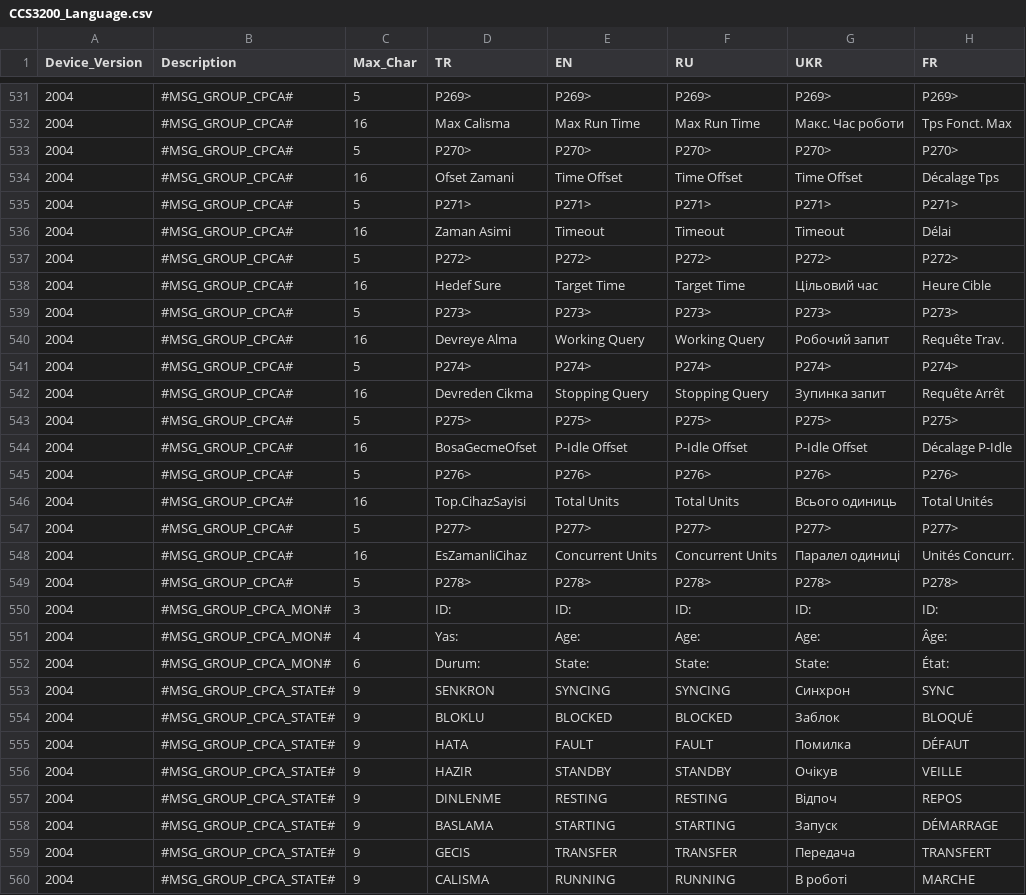
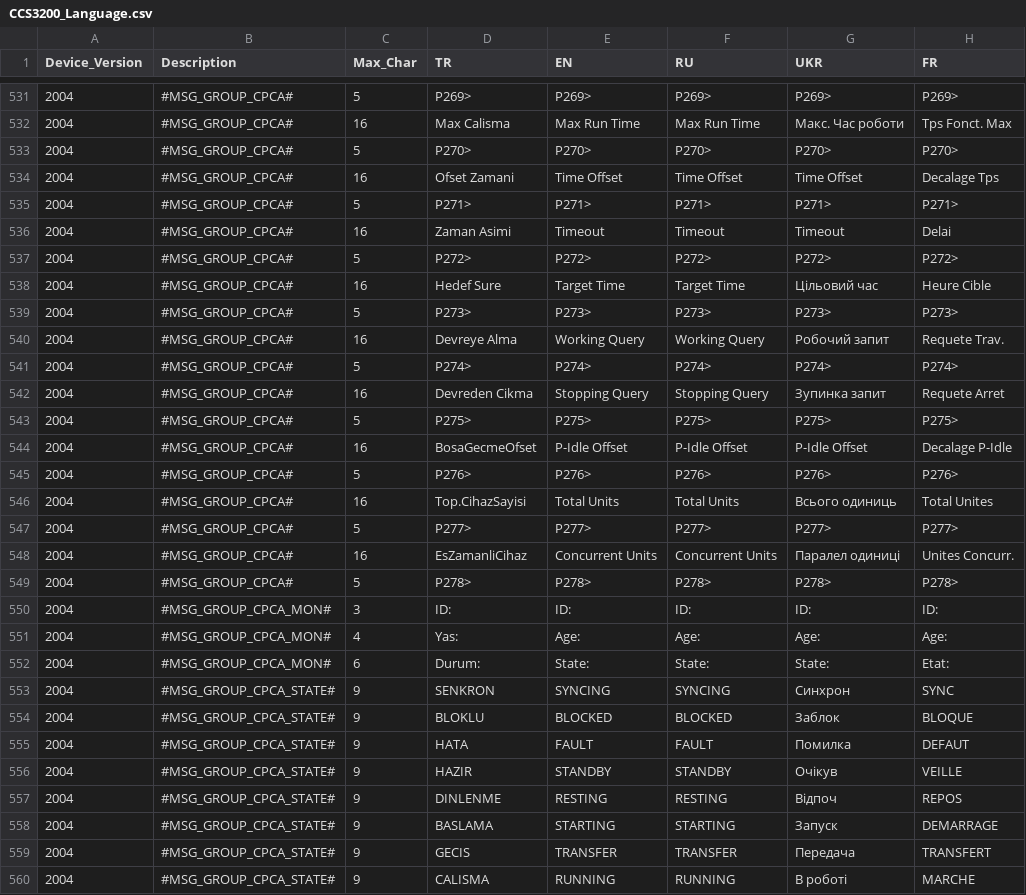
Before and after one commit to en-ko/CCS3200-Config, a CSV file: Src/CCS3200_Language.csv, drawn as a sheet; only a part is shown, gaps mark what is left out; the diff covers the shown part only.

Commit message:
Fransizca eklentisinde ekran gosterimi icin bazi duzeltmeler yapildi.

```diff
--- a/Src/CCS3200_Language.csv
+++ b/Src/CCS3200_Language.csv
@@ -533,5 +533,5 @@ Device_Version,Description,Max_Char,TR,EN,RU,UKR,FR
 2004,#MSG_GROUP_CPCA#,5,P270>,P270>,P270>,P270>,P270>
-2004,#MSG_GROUP_CPCA#,16,Ofset Zamani,Time Offset,Time Offset,Time Offset,Décalage Tps
+2004,#MSG_GROUP_CPCA#,16,Ofset Zamani,Time Offset,Time Offset,Time Offset,Decalage Tps
 2004,#MSG_GROUP_CPCA#,5,P271>,P271>,P271>,P271>,P271>
-2004,#MSG_GROUP_CPCA#,16,Zaman Asimi,Timeout,Timeout,Timeout,Délai
+2004,#MSG_GROUP_CPCA#,16,Zaman Asimi,Timeout,Timeout,Timeout,Delai
 2004,#MSG_GROUP_CPCA#,5,P272>,P272>,P272>,P272>,P272>
@@ -539,21 +539,21 @@ Device_Version,Description,Max_Char,TR,EN,RU,UKR,FR
 2004,#MSG_GROUP_CPCA#,5,P273>,P273>,P273>,P273>,P273>
-2004,#MSG_GROUP_CPCA#,16,Devreye Alma,Working Query,Working Query,Робочий запит,Requête Trav.
+2004,#MSG_GROUP_CPCA#,16,Devreye Alma,Working Query,Working Query,Робочий запит,Requete Trav.
 2004,#MSG_GROUP_CPCA#,5,P274>,P274>,P274>,P274>,P274>
-2004,#MSG_GROUP_CPCA#,16,Devreden Cikma,Stopping Query,Stopping Query,Зупинка запит,Requête Arrêt
+2004,#MSG_GROUP_CPCA#,16,Devreden Cikma,Stopping Query,Stopping Query,Зупинка запит,Requete Arret
 2004,#MSG_GROUP_CPCA#,5,P275>,P275>,P275>,P275>,P275>
-2004,#MSG_GROUP_CPCA#,16,BosaGecmeOfset,P-Idle Offset,P-Idle Offset,P-Idle Offset,Décalage P-Idle
+2004,#MSG_GROUP_CPCA#,16,BosaGecmeOfset,P-Idle Offset,P-Idle Offset,P-Idle Offset,Decalage P-Idle
 2004,#MSG_GROUP_CPCA#,5,P276>,P276>,P276>,P276>,P276>
-2004,#MSG_GROUP_CPCA#,16,Top.CihazSayisi,Total Units,Total Units,Всього одиниць,Total Unités
+2004,#MSG_GROUP_CPCA#,16,Top.CihazSayisi,Total Units,Total Units,Всього одиниць,Total Unites
 2004,#MSG_GROUP_CPCA#,5,P277>,P277>,P277>,P277>,P277>
-2004,#MSG_GROUP_CPCA#,16,EsZamanliCihaz,Concurrent Units,Concurrent Units,Паралел одиниці,Unités Concurr.
+2004,#MSG_GROUP_CPCA#,16,EsZamanliCihaz,Concurrent Units,Concurrent Units,Паралел одиниці,Unites Concurr.
 2004,#MSG_GROUP_CPCA#,5,P278>,P278>,P278>,P278>,P278>
 2004,#MSG_GROUP_CPCA_MON#,3,ID:    ,ID:    ,ID:    ,ID:    ,ID:
-2004,#MSG_GROUP_CPCA_MON#,4,Yas:   ,Age:   ,Age:   ,Age:    ,Âge:
-2004,#MSG_GROUP_CPCA_MON#,6,Durum: ,State: ,State: ,State: ,État:
+2004,#MSG_GROUP_CPCA_MON#,4,Yas:   ,Age:   ,Age:   ,Age:    ,Age:
+2004,#MSG_GROUP_CPCA_MON#,6,Durum: ,State: ,State: ,State: ,Etat:
 2004,#MSG_GROUP_CPCA_STATE#,9,SENKRON,SYNCING,SYNCING,Синхрон,SYNC
-2004,#MSG_GROUP_CPCA_STATE#,9,BLOKLU,BLOCKED,BLOCKED,Заблок,BLOQUÉ
-2004,#MSG_GROUP_CPCA_STATE#,9,HATA,FAULT,FAULT,Помилка,DÉFAUT
+2004,#MSG_GROUP_CPCA_STATE#,9,BLOKLU,BLOCKED,BLOCKED,Заблок,BLOQUE
+2004,#MSG_GROUP_CPCA_STATE#,9,HATA,FAULT,FAULT,Помилка,DEFAUT
 2004,#MSG_GROUP_CPCA_STATE#,9,HAZIR,STANDBY,STANDBY,Очікув,VEILLE
 2004,#MSG_GROUP_CPCA_STATE#,9,DINLENME,RESTING,RESTING,Відпоч,REPOS
-2004,#MSG_GROUP_CPCA_STATE#,9,BASLAMA,STARTING,STARTING,Запуск,DÉMARRAGE
+2004,#MSG_GROUP_CPCA_STATE#,9,BASLAMA,STARTING,STARTING,Запуск,DEMARRAGE
 2004,#MSG_GROUP_CPCA_STATE#,9,GECIS,TRANSFER,TRANSFER,Передача,TRANSFERT
```
Also changed, not shown: 106 edited cells elsewhere in this file.
